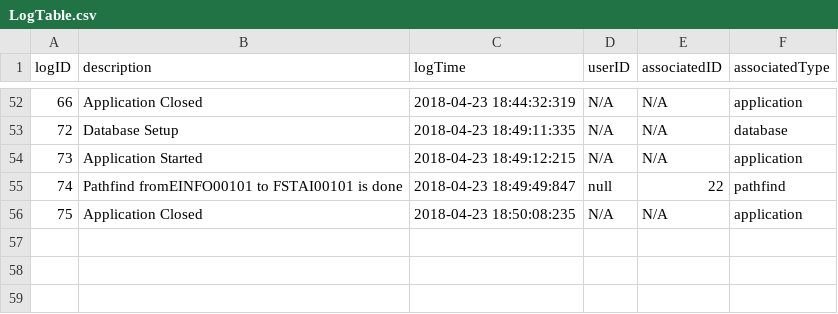
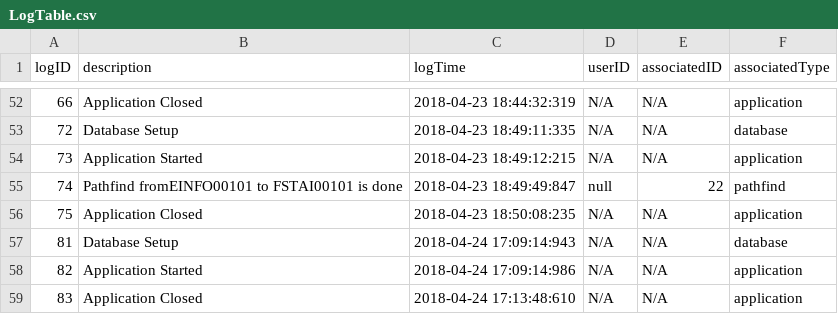
Before and after one commit to jgrimm3/Brigham-and-Womens-Pathfinding-Application, a CSV file: LogTable.csv, drawn as a sheet; only a part is shown, gaps mark what is left out; the diff names each change by its address in the sheet, - before the commit and + after, or states it on an @@ line.

```diff
--- a/LogTable.csv
+++ b/LogTable.csv
+row 57: 81 | Database Setup | 2018-04-24 17:09:14:943 | N/A | N/A | database
+row 58: 82 | Application Started | 2018-04-24 17:09:14:986 | N/A | N/A | application
+row 59: 83 | Application Closed | 2018-04-24 17:13:48:610 | N/A | N/A | application
```
Also changed, not shown: 5 other files.
